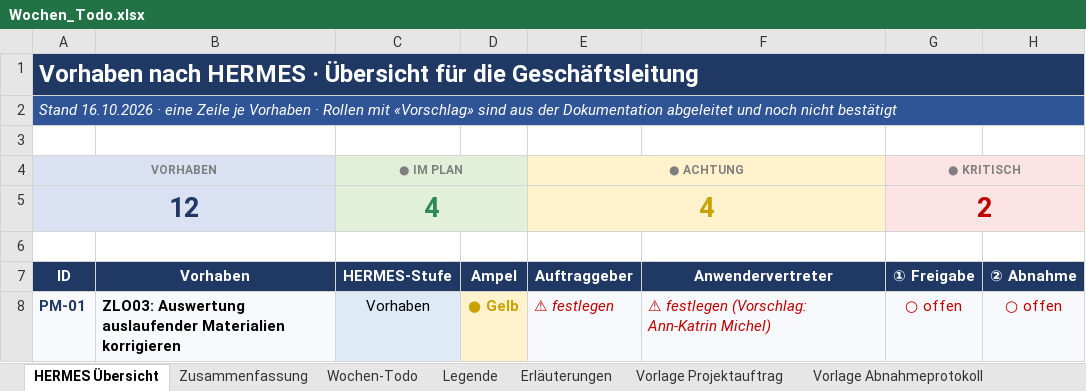
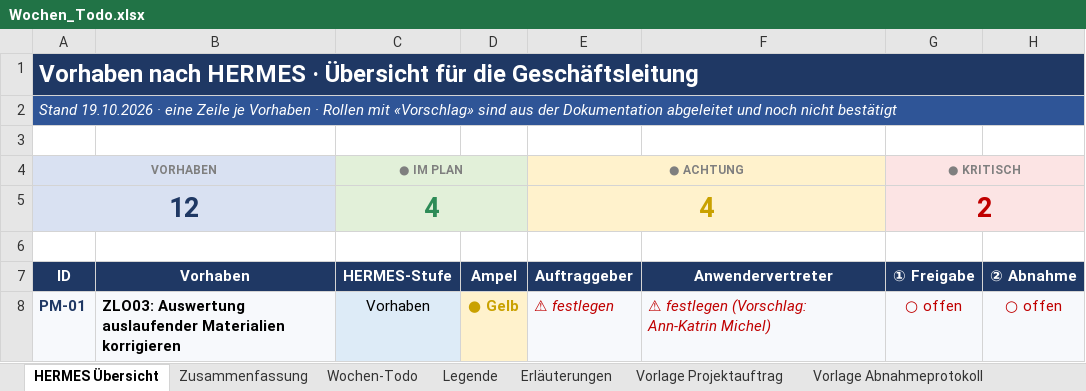
Before and after one commit to metacube2/Ai, an Excel workbook: TrafagSalesExporter/projektmanagement/Wochen_Todo.xlsx, sheet HERMES Übersicht, drawn as a sheet; only a part is shown; values as stored, in another font and other column widths than the file's, no borders; charts and pictures and conditional formats not drawn; the diff names each change by its address in the sheet, - before the commit and + after, or states it on an @@ line.

```diff
--- a/TrafagSalesExporter/projektmanagement/Wochen_Todo.xlsx (sheet HERMES Übersicht)
+++ b/TrafagSalesExporter/projektmanagement/Wochen_Todo.xlsx (sheet HERMES Übersicht)
-A2 (ID): Stand 16.10.2026 · eine…
+A2 (ID): Stand 19.10.2026 · eine…
```
Also changed, not shown: sheet Wochen-Todo, TrafagSalesExporter/projektmanagement/Status_kurz.xlsx, 9 other files.
